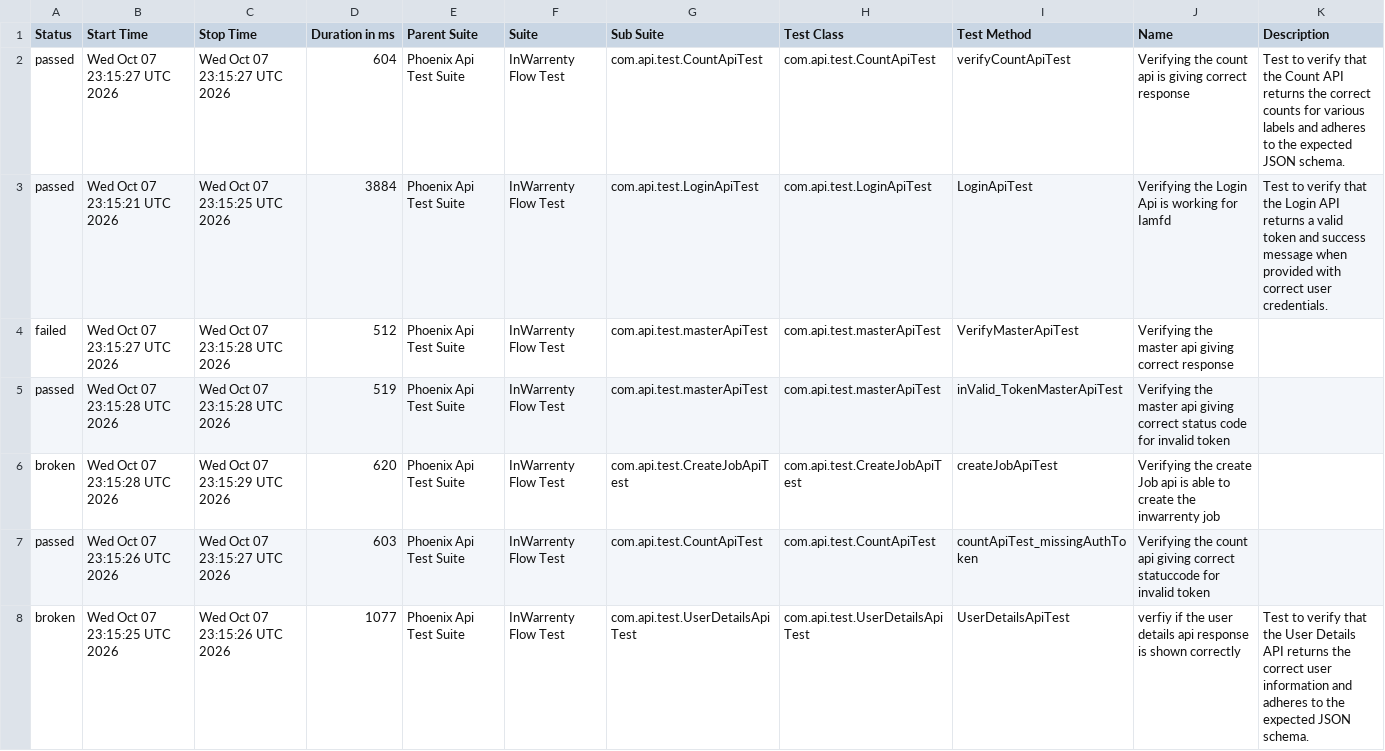
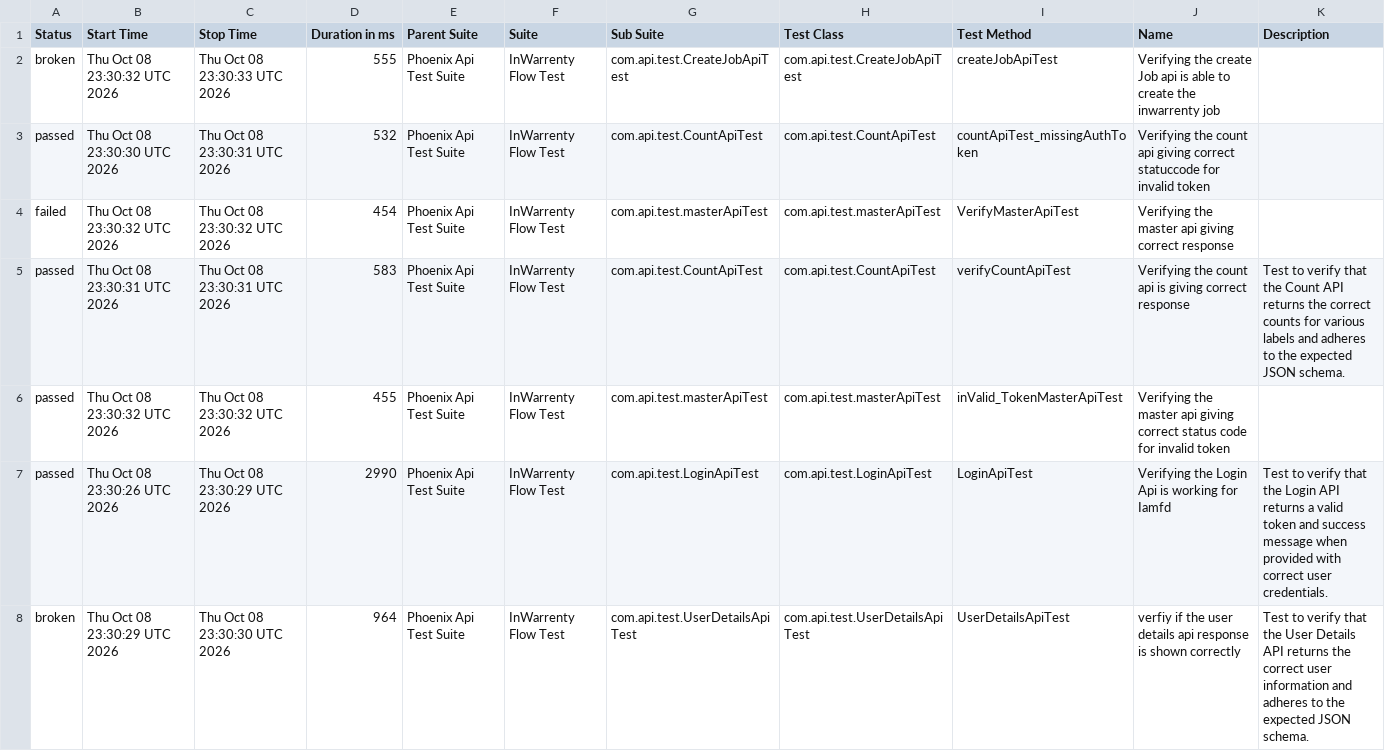
Before and after one commit to ganeshbs98/UI_APIFrameWork, a CSV file: data/suites.csv, drawn as a sheet.

```diff
--- a/data/suites.csv
+++ b/data/suites.csv
@@ -1,8 +1,8 @@
 "Status","Start Time","Stop Time","Duration in ms","Parent Suite","Suite","Sub Suite","Test Class","Test Method","Name","Description"
-"passed","Wed Oct 07 23:15:27 UTC 2026","Wed Oct 07 23:15:27 UTC 2026","604","Phoenix Api Test Suite","InWarrenty Flow Test","com.api.test.CountApiTest","com.api.test.CountApiTest","verifyCountApiTest","Verifying the count api  is giving correct response","Test to verify that the Count API returns the correct counts for various labels and adheres to the expected JSON schema."
-"passed","Wed Oct 07 23:15:21 UTC 2026","Wed Oct 07 23:15:25 UTC 2026","3884","Phoenix Api Test Suite","InWarrenty Flow Test","com.api.test.LoginApiTest","com.api.test.LoginApiTest","LoginApiTest","Verifying the Login Api is working for Iamfd","Test to verify that the Login API returns a valid token and success message when provided with correct user credentials."
-"failed","Wed Oct 07 23:15:27 UTC 2026","Wed Oct 07 23:15:28 UTC 2026","512","Phoenix Api Test Suite","InWarrenty Flow Test","com.api.test.masterApiTest","com.api.test.masterApiTest","VerifyMasterApiTest","Verifying the master api giving correct response",""
-"passed","Wed Oct 07 23:15:28 UTC 2026","Wed Oct 07 23:15:28 UTC 2026","519","Phoenix Api Test Suite","InWarrenty Flow Test","com.api.test.masterApiTest","com.api.test.masterApiTest","inValid_TokenMasterApiTest","Verifying the master api giving correct status code for invalid token",""
-"broken","Wed Oct 07 23:15:28 UTC 2026","Wed Oct 07 23:15:29 UTC 2026","620","Phoenix Api Test Suite","InWarrenty Flow Test","com.api.test.CreateJobApiTest","com.api.test.CreateJobApiTest","createJobApiTest","Verifying the create Job api is able to create the inwarrenty job",""
-"passed","Wed Oct 07 23:15:26 UTC 2026","Wed Oct 07 23:15:27 UTC 2026","603","Phoenix Api Test Suite","InWarrenty Flow Test","com.api.test.CountApiTest","com.api.test.CountApiTest","countApiTest_missingAuthToken","Verifying the count api giving correct statuccode for invalid token",""
-"broken","Wed Oct 07 23:15:25 UTC 2026","Wed Oct 07 23:15:26 UTC 2026","1077","Phoenix Api Test Suite","InWarrenty Flow Test","com.api.test.UserDetailsApiTest","com.api.test.UserDetailsApiTest","UserDetailsApiTest","verfiy if the user details api response is  shown correctly","Test to verify that the User Details API returns the correct user information and adheres to the expected JSON schema."
+"broken","Thu Oct 08 23:30:32 UTC 2026","Thu Oct 08 23:30:33 UTC 2026","555","Phoenix Api Test Suite","InWarrenty Flow Test","com.api.test.CreateJobApiTest","com.api.test.CreateJobApiTest","createJobApiTest","Verifying the create Job api is able to create the inwarrenty job",""
+"passed","Thu Oct 08 23:30:30 UTC 2026","Thu Oct 08 23:30:31 UTC 2026","532","Phoenix Api Test Suite","InWarrenty Flow Test","com.api.test.CountApiTest","com.api.test.CountApiTest","countApiTest_missingAuthToken","Verifying the count api giving correct statuccode for invalid token",""
+"failed","Thu Oct 08 23:30:32 UTC 2026","Thu Oct 08 23:30:32 UTC 2026","454","Phoenix Api Test Suite","InWarrenty Flow Test","com.api.test.masterApiTest","com.api.test.masterApiTest","VerifyMasterApiTest","Verifying the master api giving correct response",""
+"passed","Thu Oct 08 23:30:31 UTC 2026","Thu Oct 08 23:30:31 UTC 2026","583","Phoenix Api Test Suite","InWarrenty Flow Test","com.api.test.CountApiTest","com.api.test.CountApiTest","verifyCountApiTest","Verifying the count api  is giving correct response","Test to verify that the Count API returns the correct counts for various labels and adheres to the expected JSON schema."
+"passed","Thu Oct 08 23:30:32 UTC 2026","Thu Oct 08 23:30:32 UTC 2026","455","Phoenix Api Test Suite","InWarrenty Flow Test","com.api.test.masterApiTest","com.api.test.masterApiTest","inValid_TokenMasterApiTest","Verifying the master api giving correct status code for invalid token",""
+"passed","Thu Oct 08 23:30:26 UTC 2026","Thu Oct 08 23:30:29 UTC 2026","2990","Phoenix Api Test Suite","InWarrenty Flow Test","com.api.test.LoginApiTest","com.api.test.LoginApiTest","LoginApiTest","Verifying the Login Api is working for Iamfd","Test to verify that the Login API returns a valid token and success message when provided with correct user credentials."
+"broken","Thu Oct 08 23:30:29 UTC 2026","Thu Oct 08 23:30:30 UTC 2026","964","Phoenix Api Test Suite","InWarrenty Flow Test","com.api.test.UserDetailsApiTest","com.api.test.UserDetailsApiTest","UserDetailsApiTest","verfiy if the user details api response is  shown correctly","Test to verify that the User Details API returns the correct user information and adheres to the expected JSON schema."
```
Also changed, not shown: data/behaviors.csv, 48 other files.
